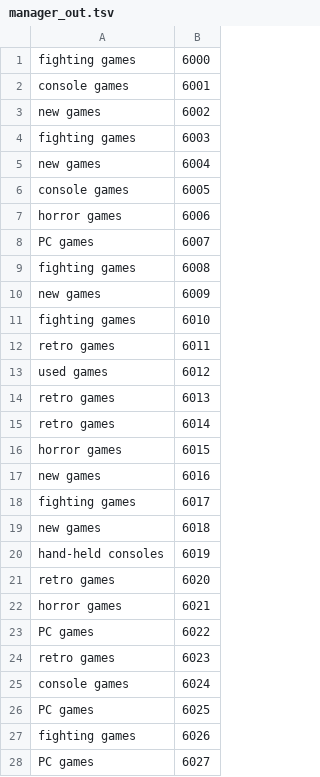
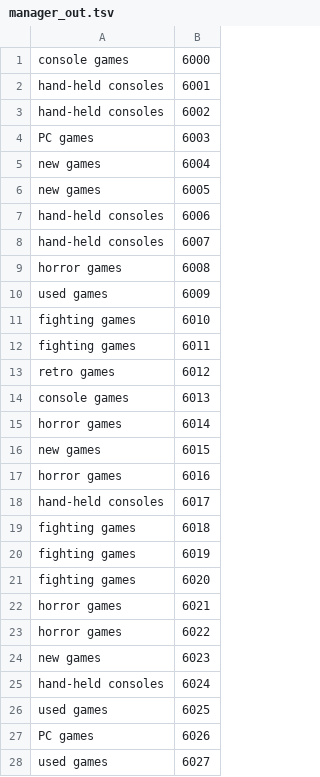
Before and after one commit to Williampsp1/DMS_Project, a TSV file: data/manager_out.tsv, drawn as a sheet; only a part is shown; the diff covers the shown part only.

```diff
--- a/data/manager_out.tsv
+++ b/data/manager_out.tsv
@@ -1,28 +1,28 @@
-fighting games	6000
-console games	6001
-new games	6002
-fighting games	6003
+console games	6000
+hand-held consoles	6001
+hand-held consoles	6002
+PC games	6003
 new games	6004
-console games	6005
-horror games	6006
-PC games	6007
-fighting games	6008
-new games	6009
+new games	6005
+hand-held consoles	6006
+hand-held consoles	6007
+horror games	6008
+used games	6009
 fighting games	6010
-retro games	6011
-used games	6012
-retro games	6013
-retro games	6014
-horror games	6015
-new games	6016
-fighting games	6017
-new games	6018
-hand-held consoles	6019
-retro games	6020
+fighting games	6011
+retro games	6012
+console games	6013
+horror games	6014
+new games	6015
+horror games	6016
+hand-held consoles	6017
+fighting games	6018
+fighting games	6019
+fighting games	6020
 horror games	6021
-PC games	6022
-retro games	6023
-console games	6024
-PC games	6025
-fighting games	6026
-PC games	6027
+horror games	6022
+new games	6023
+hand-held consoles	6024
+used games	6025
+PC games	6026
+used games	6027
```
Also changed, not shown: 20 edited cells elsewhere in this file, data/game_out.tsv, data/online_order.tsv, 6 other files.
